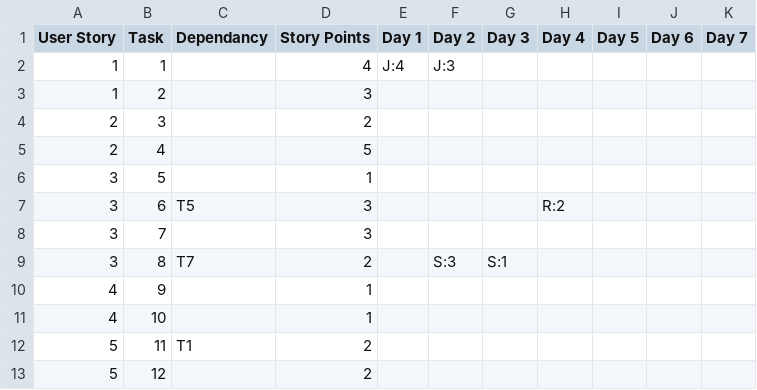
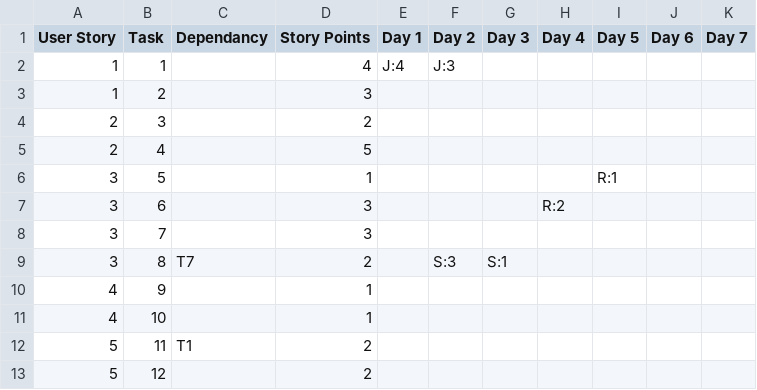
Before and after one commit to jacqueline-chan/Team13, a CSV file: Deliverables/Deliverable_3/sprint_1/execute.csv, drawn as a sheet.

Commit message:
updated day 5 for Ray

```diff
--- a/Deliverables/Deliverable_3/sprint_1/execute.csv
+++ b/Deliverables/Deliverable_3/sprint_1/execute.csv
@@ -5,4 +5,4 @@ User Story,Task,Dependancy,Story Points,Day 1,Day 2,Day 3,Day 4,Day 5,Day 6,Day
 2,4,,5,,,,,,,
-3,5,,1,,,,,,,
-3,6,T5,3,,,,R:2,,,
+3,5,,1,,,,,R:1,,
+3,6,,3,,,,R:2,,,
 3,7,,3,,,,,,,
```
